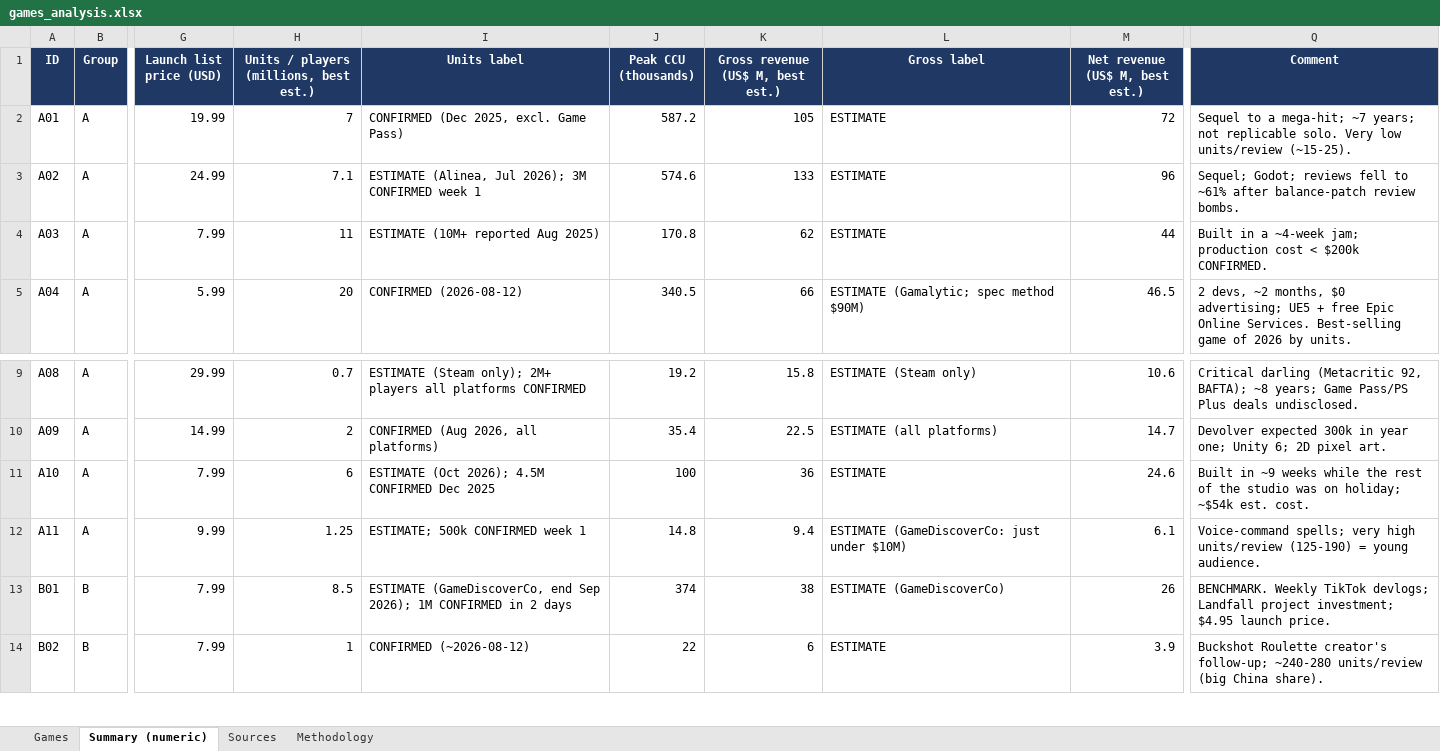
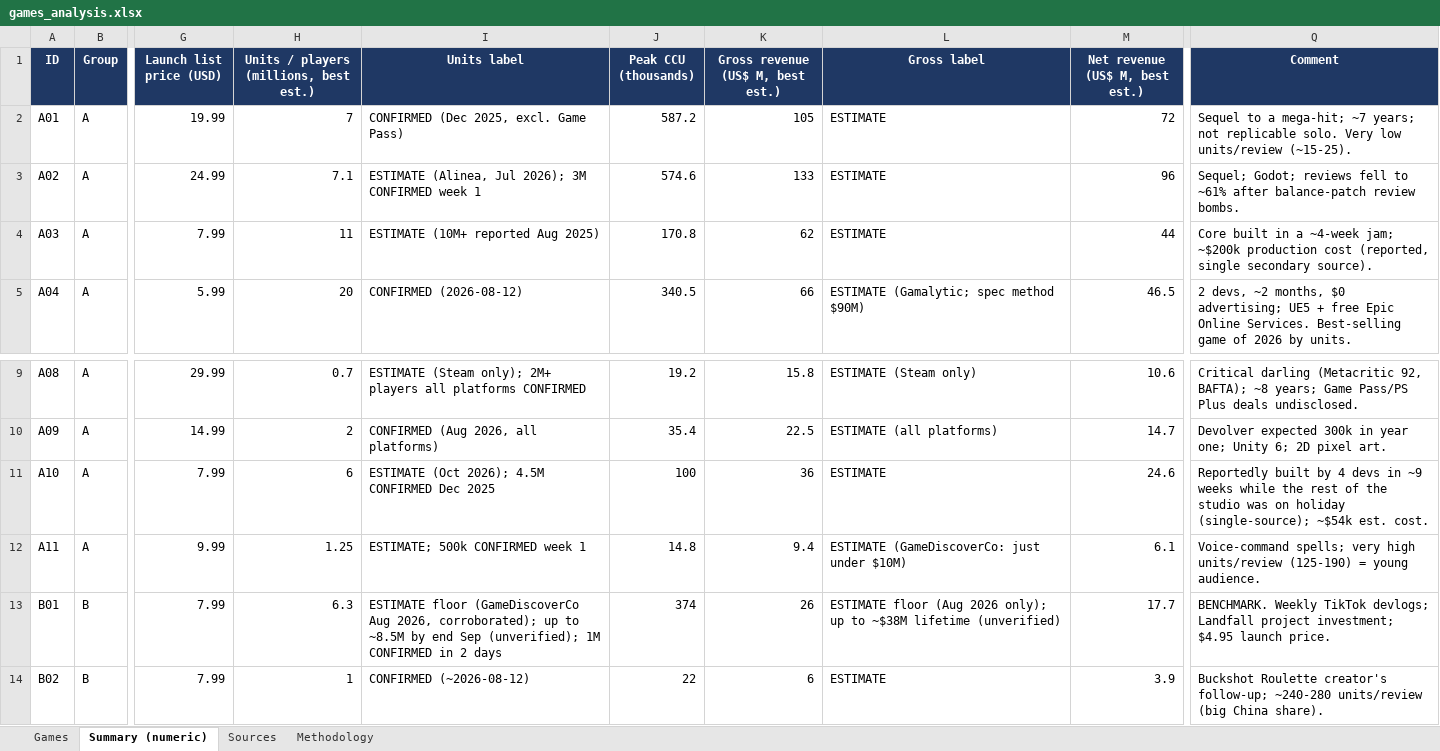
Before and after one commit to Majo17245/Bud-ett-, an Excel workbook: game-market-research/games_analysis.xlsx, sheet Summary (numeric), drawn as a sheet; only a part is shown, gaps mark what is left out; values as stored, in another font and other column widths than the file's, no borders; the diff names each change by its address in the sheet, - before the commit and + after, or states it on an @@ line.

```diff
--- a/game-market-research/games_analysis.xlsx (sheet Summary (numeric))
+++ b/game-market-research/games_analysis.xlsx (sheet Summary (numeric))
-Q4 (Comment): Built in a ~4-week jam; production cost < $200k CONFIRMED.
+Q4 (Comment): Core built in a ~4-week jam; ~$200k production cost (reported, single secondary source).
-Q11 (Comment): Built in ~9 weeks while the rest of the studio was on holiday; ~$54k est.…
+Q11 (Comment): Reportedly built by 4 devs in ~9 weeks while the rest of the studio was on holiday (single-source); ~$54k est.…
-H13: 8.5
+H13: 6.3
-I13 (Units label): ESTIMATE (GameDiscoverCo, end Sep 2026); 1M CONFIRMED…
+I13 (Units label): ESTIMATE floor (GameDiscoverCo Aug 2026, corroborated); up to ~8.5M by end Sep (unverified); 1M CONFIRMED…
-K13 (Gross revenue (US$ M, best est.)): 38
+K13 (Gross revenue (US$ M, best est.)): 26
-L13 (Gross label): ESTIMATE (GameDiscoverCo)
+L13 (Gross label): ESTIMATE floor (Aug 2026 only); up to ~$38M lifetime (unverified)
-M13 (Net revenue (US$ M, best est.)): 26
+M13 (Net revenue (US$ M, best est.)): 17.7
```
Also changed, not shown: sheet Games, 9 other files.
